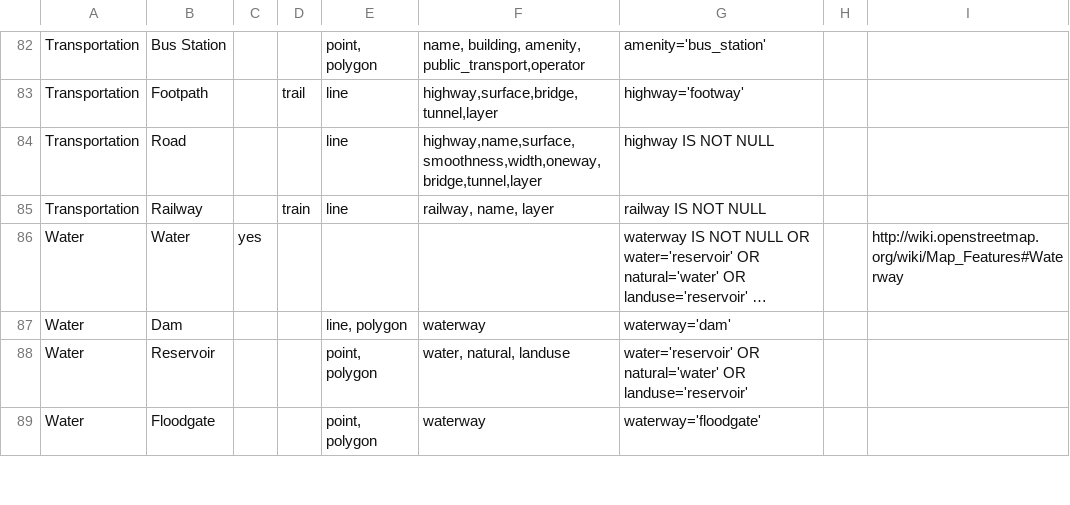
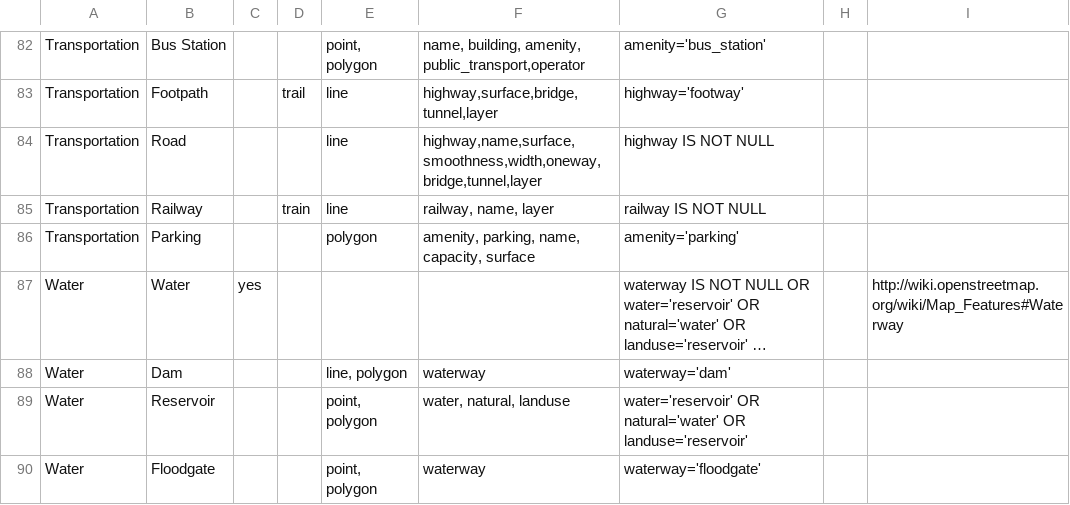
Before and after one commit to hotosm/osm-export-tool, a CSV file: ui/app/utils/tagtree.csv, drawn as a sheet; only a part is shown, gaps mark what is left out; long unchanged cells end in …; the diff names each change by its address in the sheet, - before the commit and + after, or states it on an @@ line.

Commit message:
add parking to tree tag

```diff
--- a/ui/app/utils/tagtree.csv
+++ b/ui/app/utils/tagtree.csv
+row 86: Transportation | Parking |  |  | polygon | amenity, parking, name, capacity, surface | amenity='parking'
```
Also changed, not shown: 1 other file.
